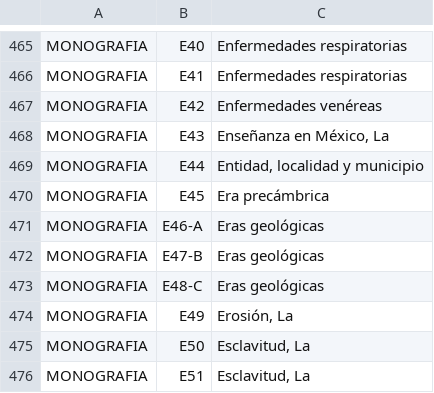
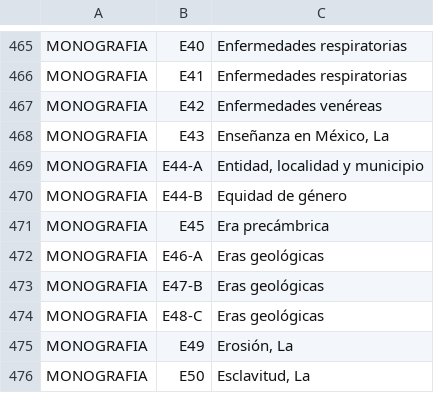
Before and after one commit to saulaxel/managerfias, a CSV file: database/grafias.csv, drawn as a sheet; only a part is shown, gaps mark what is left out; the shorter side is filled out with more unchanged rows.

Commit message:
Equidad de género

```diff
--- a/database/grafias.csv
+++ b/database/grafias.csv
@@ -468,3 +468,4 @@ MONOGRAFIA,"E42","Enfermedades venéreas"
 MONOGRAFIA,"E43","Enseñanza en México, La"
-MONOGRAFIA,"E44","Entidad, localidad y municipio"
+MONOGRAFIA,"E44-A","Entidad, localidad y municipio"
+MONOGRAFIA,"E44-B","Equidad de género"
 MONOGRAFIA,"E45","Era precámbrica"
```
Also changed, not shown: 1 other file.
